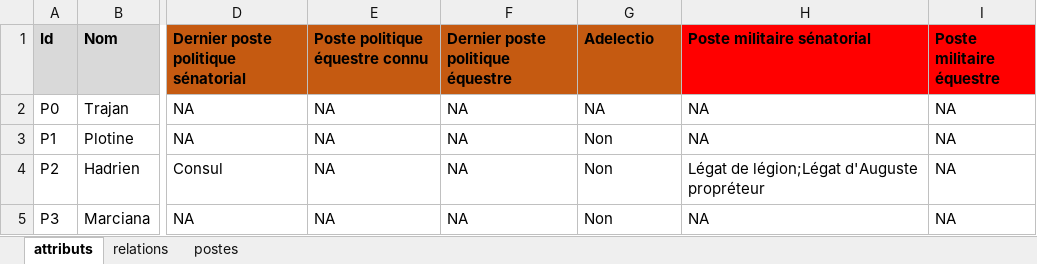
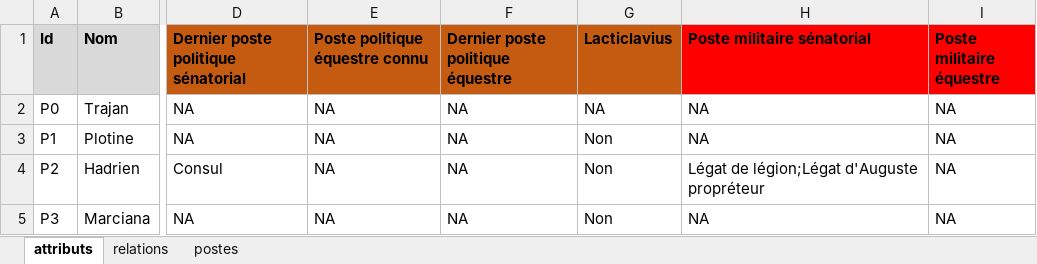
Before and after one commit to CompNet/TrajanNet, an Excel workbook: data/tables/trajan_tout.xlsx, sheet attributs, drawn as a sheet; only a part is shown, gaps mark what is left out; values as stored, in another font and other column widths than the file's, no borders; the diff names each change by its address in the sheet, - before the commit and + after, or states it on an @@ line.

Commit message:
changed "Adelectio" to "Lacticlavius"

```diff
--- a/data/tables/trajan_tout.xlsx (sheet attributs)
+++ b/data/tables/trajan_tout.xlsx (sheet attributs)
-G1: Adelectio
+G1: Lacticlavius
```
Also changed, not shown: 6 other files.
